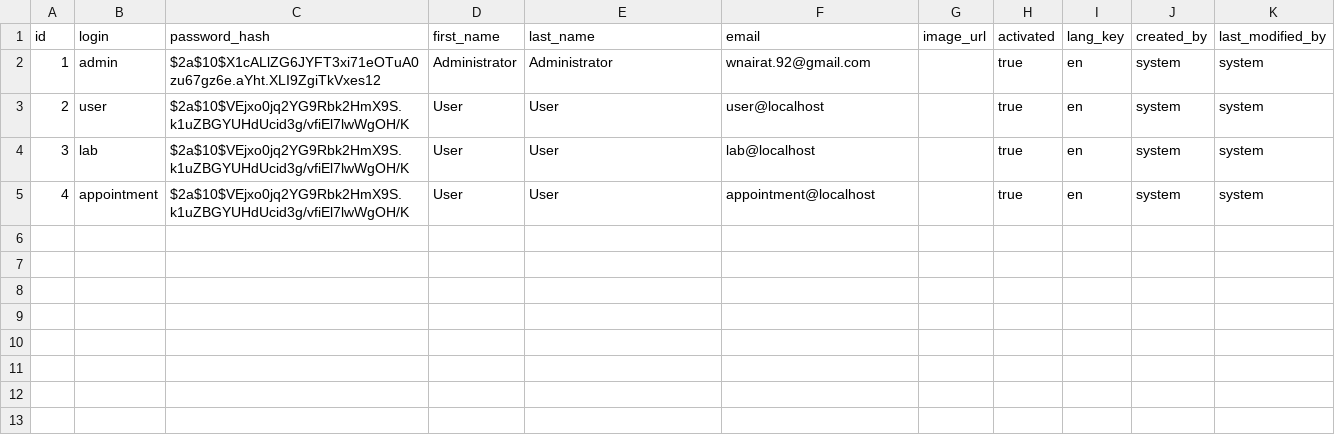
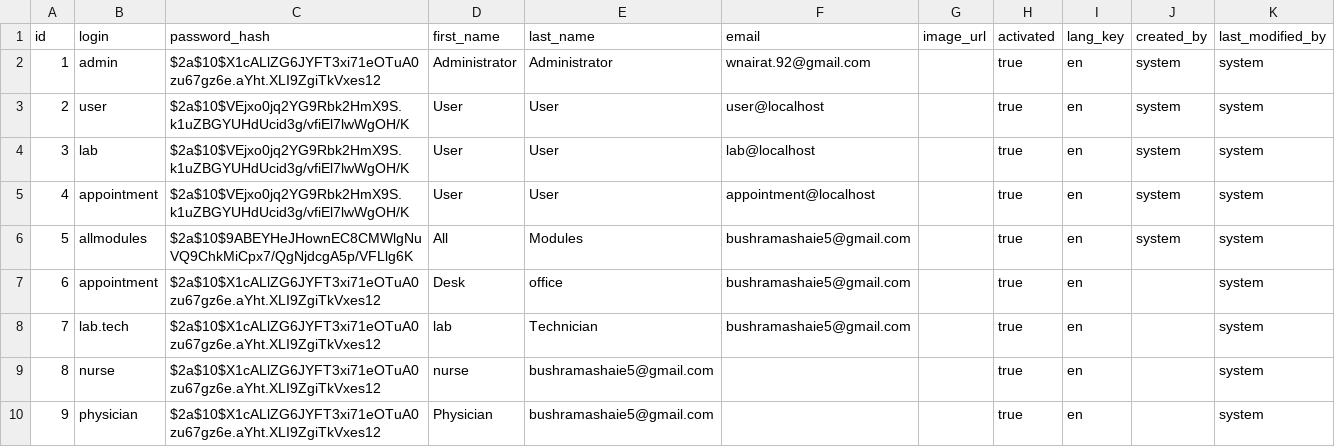
Before and after one commit to dazzle-tech/dazzle-asklepios-gateway, a CSV file: src/main/resources/config/liquibase/data/user.csv, drawn as a sheet.

Commit message:
Remove facility_id column from userFacilityDepartments table and add new user in csv file for demo

```diff
--- a/src/main/resources/config/liquibase/data/user.csv
+++ b/src/main/resources/config/liquibase/data/user.csv
@@ -5 +5,6 @@ id;login;password_hash;first_name;last_name;email;image_url;activated;lang_key;c
 4;appointment;$2a$10$VEjxo0jq2YG9Rbk2HmX9S.k1uZBGYUHdUcid3g/vfiEl7lwWgOH/K;User;User;appointment@localhost;;true;en;system;system
+5;allmodules;$2a$10$9ABEYHeJHownEC8CMWlgNuVQ9ChkMiCpx7/QgNjdcgA5p/VFLlg6K;All;Modules;bushramashaie5@gmail.com;;true;en;system;system
+6;appointment;$2a$10$X1cALlZG6JYFT3xi71eOTuA0zu67gz6e.aYht.XLI9ZgiTkVxes12;Desk;office;bushramashaie5@gmail.com;;true;en;;system;;;;;;
+7;lab.tech;$2a$10$X1cALlZG6JYFT3xi71eOTuA0zu67gz6e.aYht.XLI9ZgiTkVxes12;lab;Technician;bushramashaie5@gmail.com;;true;en;;system;;;;;;
+8;nurse;$2a$10$X1cALlZG6JYFT3xi71eOTuA0zu67gz6e.aYht.XLI9ZgiTkVxes12;nurse;bushramashaie5@gmail.com;;;true;en;;system;;;;;;
+9;physician;$2a$10$X1cALlZG6JYFT3xi71eOTuA0zu67gz6e.aYht.XLI9ZgiTkVxes12;Physician;bushramashaie5@gmail.com;;;true;en;;system;;;;;;
```
Also changed, not shown: 2 other files.
